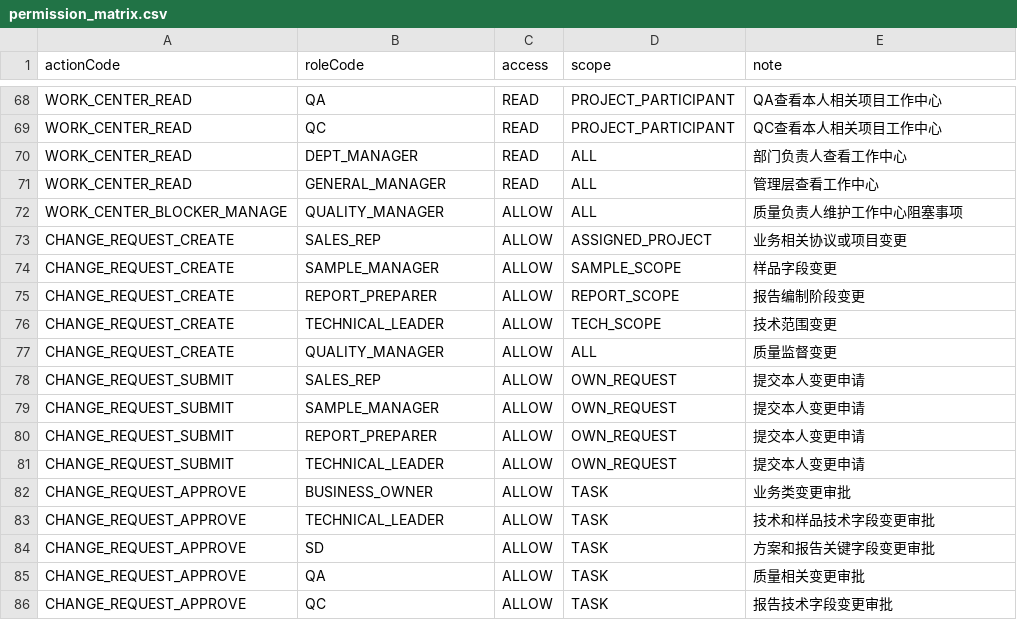
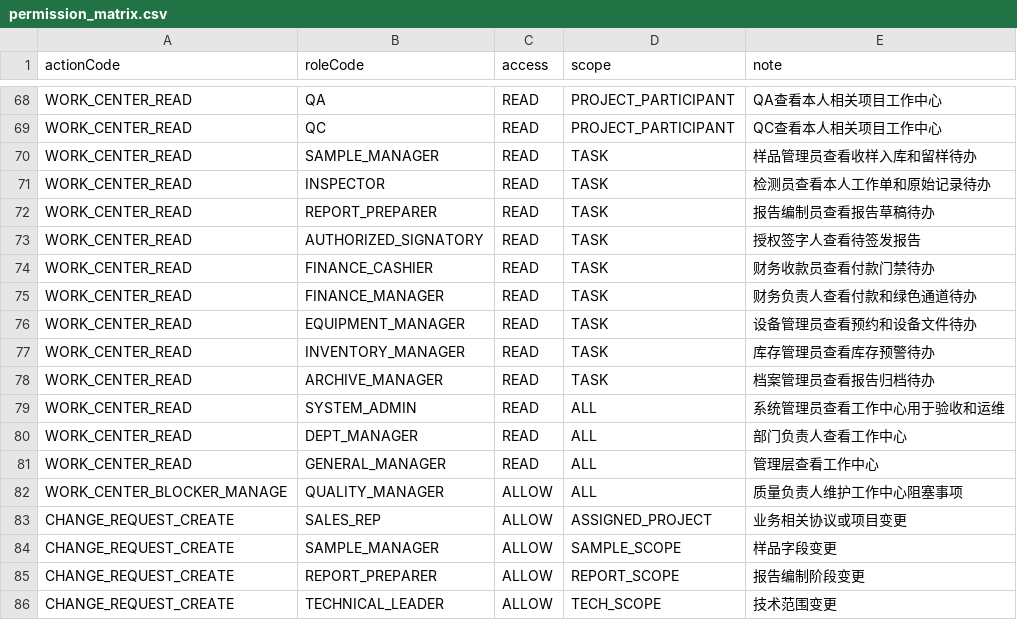
Before and after one commit to hainingshen/LIMS4WUXI, a CSV file: docs/development/specs/permission_matrix.csv, drawn as a sheet; only a part is shown, gaps mark what is left out; the shorter side is filled out with more unchanged rows; the diff names each change by its address in the sheet, - before the commit and + after, or states it on an @@ line.

Commit message:
Add role-scoped work center tasks

```diff
--- a/docs/development/specs/permission_matrix.csv
+++ b/docs/development/specs/permission_matrix.csv
+row 70: WORK_CENTER_READ | SAMPLE_MANAGER | READ | TASK | 样品管理员查看收样入库和留样待办
+row 71: WORK_CENTER_READ | INSPECTOR | READ | TASK | 检测员查看本人工作单和原始记录待办
+row 72: WORK_CENTER_READ | REPORT_PREPARER | READ | TASK | 报告编制员查看报告草稿待办
+row 73: WORK_CENTER_READ | AUTHORIZED_SIGNATORY | READ | TASK | 授权签字人查看待签发报告
+row 74: WORK_CENTER_READ | FINANCE_CASHIER | READ | TASK | 财务收款员查看付款门禁待办
+row 75: WORK_CENTER_READ | FINANCE_MANAGER | READ | TASK | 财务负责人查看付款和绿色通道待办
+row 76: WORK_CENTER_READ | EQUIPMENT_MANAGER | READ | TASK | 设备管理员查看预约和设备文件待办
+row 77: WORK_CENTER_READ | INVENTORY_MANAGER | READ | TASK | 库存管理员查看库存预警待办
+row 78: WORK_CENTER_READ | ARCHIVE_MANAGER | READ | TASK | 档案管理员查看报告归档待办
+row 79: WORK_CENTER_READ | SYSTEM_ADMIN | READ | ALL | 系统管理员查看工作中心用于验收和运维
```
Also changed, not shown: 17 other files.
